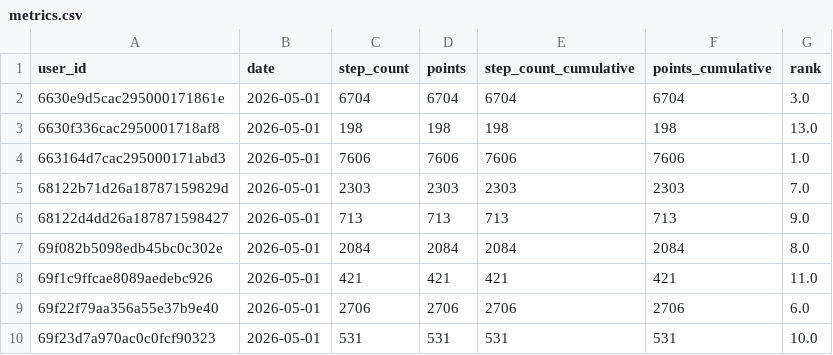
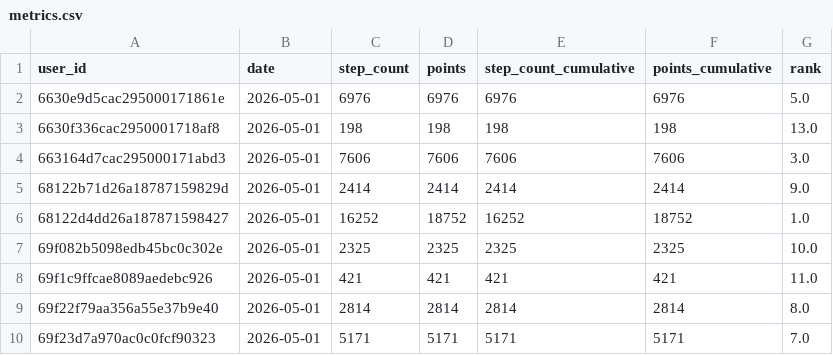
Before and after one commit to jake126/steptacular_maps, a CSV file: 2026/metrics.csv, drawn as a sheet; only a part is shown; the diff covers the shown part only.

```diff
--- a/2026/metrics.csv
+++ b/2026/metrics.csv
@@ -1,10 +1,10 @@
 user_id,date,step_count,points,step_count_cumulative,points_cumulative,rank
-6630e9d5cac295000171861e,2026-05-01,6704,6704,6704,6704,3.0
+6630e9d5cac295000171861e,2026-05-01,6976,6976,6976,6976,5.0
 6630f336cac2950001718af8,2026-05-01,198,198,198,198,13.0
-663164d7cac295000171abd3,2026-05-01,7606,7606,7606,7606,1.0
-68122b71d26a18787159829d,2026-05-01,2303,2303,2303,2303,7.0
-68122d4dd26a187871598427,2026-05-01,713,713,713,713,9.0
-69f082b5098edb45bc0c302e,2026-05-01,2084,2084,2084,2084,8.0
+663164d7cac295000171abd3,2026-05-01,7606,7606,7606,7606,3.0
+68122b71d26a18787159829d,2026-05-01,2414,2414,2414,2414,9.0
+68122d4dd26a187871598427,2026-05-01,16252,18752,16252,18752,1.0
+69f082b5098edb45bc0c302e,2026-05-01,2325,2325,2325,2325,10.0
 69f1c9ffcae8089aedebc926,2026-05-01,421,421,421,421,11.0
-69f22f79aa356a55e37b9e40,2026-05-01,2706,2706,2706,2706,6.0
-69f23d7a970ac0c0fcf90323,2026-05-01,531,531,531,531,10.0
+69f22f79aa356a55e37b9e40,2026-05-01,2814,2814,2814,2814,8.0
+69f23d7a970ac0c0fcf90323,2026-05-01,5171,5171,5171,5171,7.0
```
Also changed, not shown: 11 edited cells elsewhere in this file, 2026/2026-05-01/export.csv, 2026/export.csv, 6 other files.
